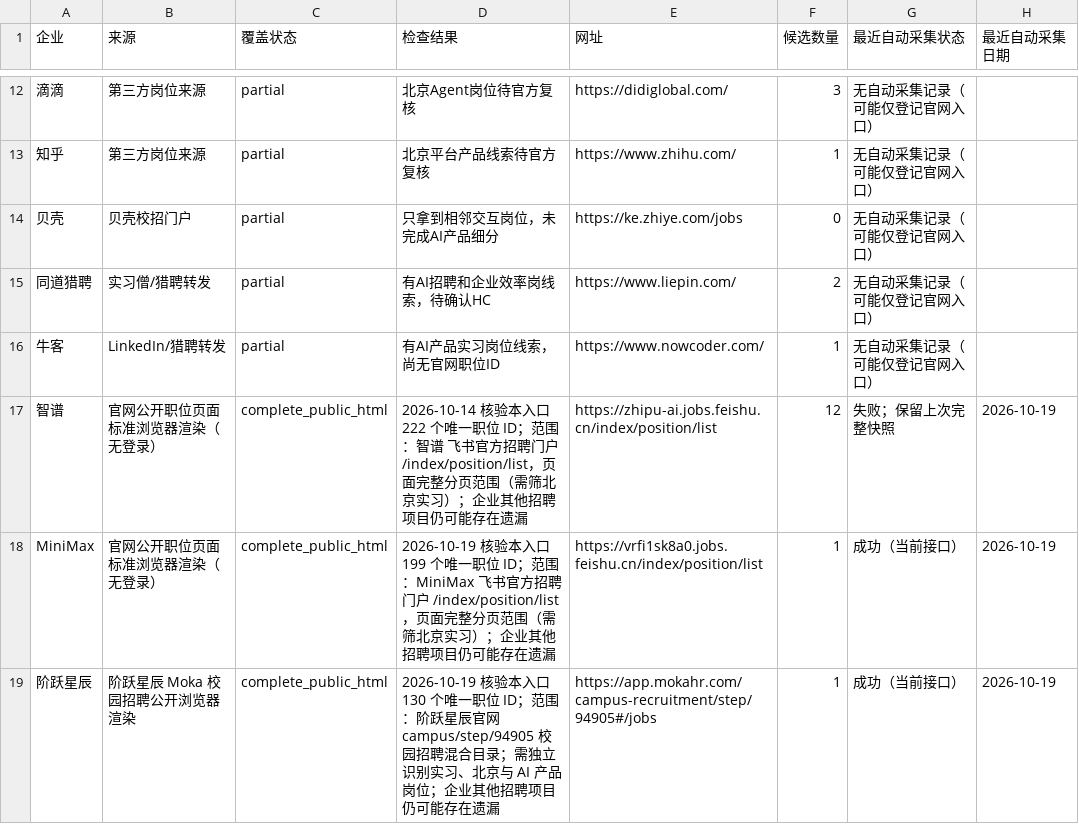
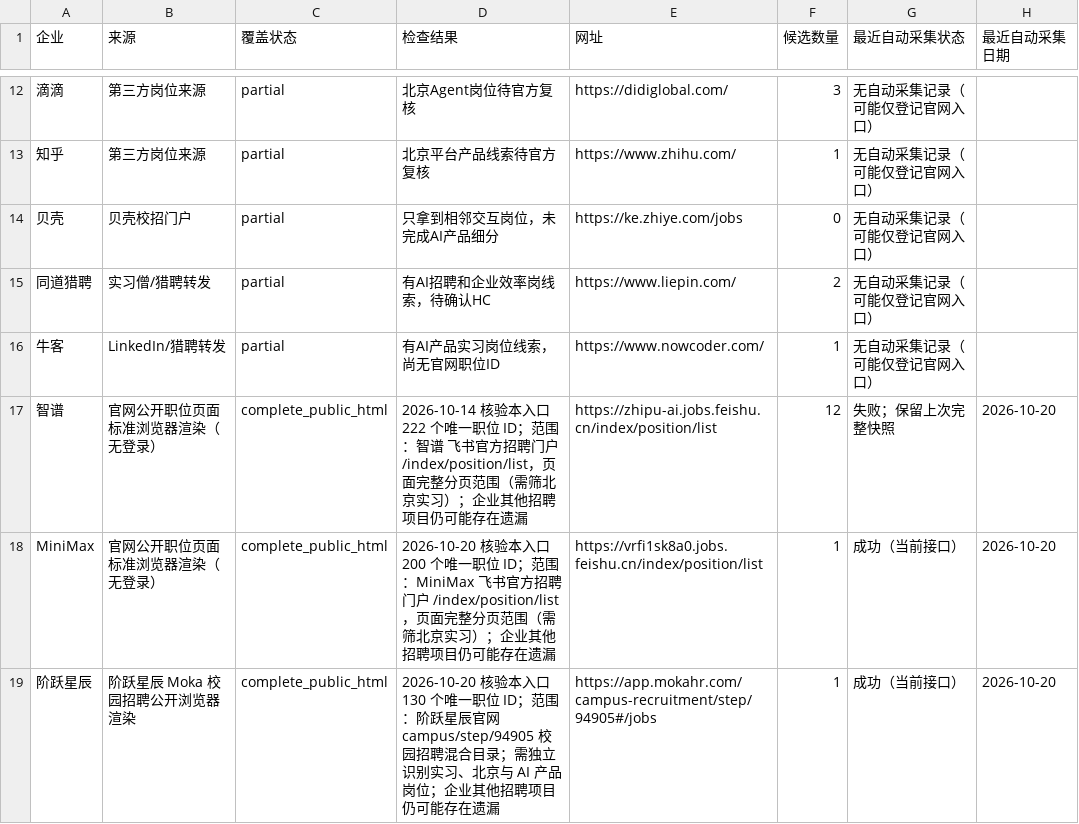
Before and after one commit to a853255726-liu/ai-product-intern-radar, a CSV file: company_coverage.csv, drawn as a sheet; only a part is shown, gaps mark what is left out; the diff covers the shown part only; the diff names each change by its address in the sheet, - before the commit and + after, or states it on an @@ line.

```diff
--- a/company_coverage.csv
+++ b/company_coverage.csv
-H17:H19 (最近自动采集日期): 2026-10-19
+H17:H19 (最近自动采集日期): 2026-10-20
-D18 (检查结果): 2026-10-19 核验本入口 199 个唯一职…
+D18 (检查结果): 2026-10-20 核验本入口 200 个唯一职…
-D19 (检查结果): 2026-10-19 核验本入…
+D19 (检查结果): 2026-10-20 核验本入…
```
Also changed, not shown: 53 edited cells elsewhere in this file, 4 other files.
